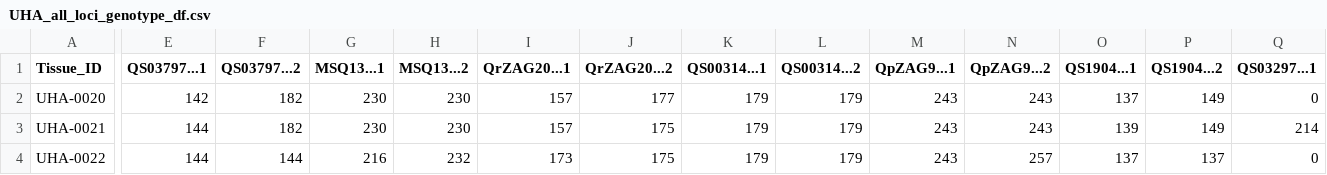
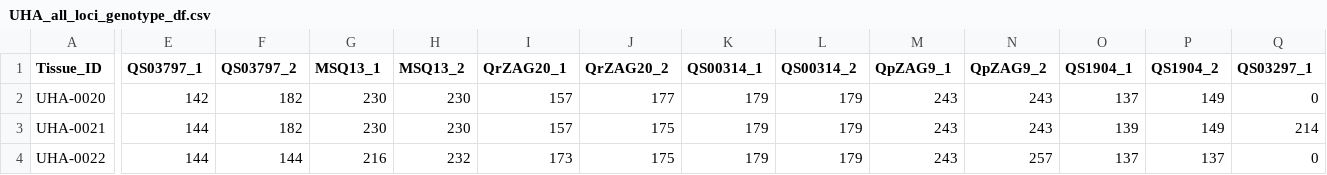
Before and after one commit to HobanLab/USBG_Hybrid_Acorns, a CSV file: Analysis/Parentage_Analysis/All_Loci/Input_Files/UHA_all_loci_genotype_df.csv, drawn as a sheet; only a part is shown, gaps mark what is left out; the diff covers the shown part only; the diff names each change by its address in the sheet, - before the commit and + after, or states it on an @@ line.

```diff
--- a/Analysis/Parentage_Analysis/All_Loci/Input_Files/UHA_all_loci_genotype_df.csv
+++ b/Analysis/Parentage_Analysis/All_Loci/Input_Files/UHA_all_loci_genotype_df.csv
-E1: QS03797...1
+E1: QS03797_1
-F1: QS03797...2
+F1: QS03797_2
-G1: MSQ13...1
+G1: MSQ13_1
-H1: MSQ13...2
+H1: MSQ13_2
-I1: QrZAG20...1
+I1: QrZAG20_1
-J1: QrZAG20...2
+J1: QrZAG20_2
-K1: QS00314...1
+K1: QS00314_1
-L1: QS00314...2
+L1: QS00314_2
-M1: QpZAG9...1
+M1: QpZAG9_1
-N1: QpZAG9...2
+N1: QpZAG9_2
-O1: QS1904...1
+O1: QS1904_1
-P1: QS1904...2
+P1: QS1904_2
-Q1: QS03297...1
+Q1: QS03297_1
```
Also changed, not shown: 13 edited cells elsewhere in this file, Analysis/Parentage_Analysis/Red_Loci/Input_Files/UHA_red_loci_genotype_df.csv, Data_Files/CSV_Files/UHA_score_clean_df.csv, 7 other files.
